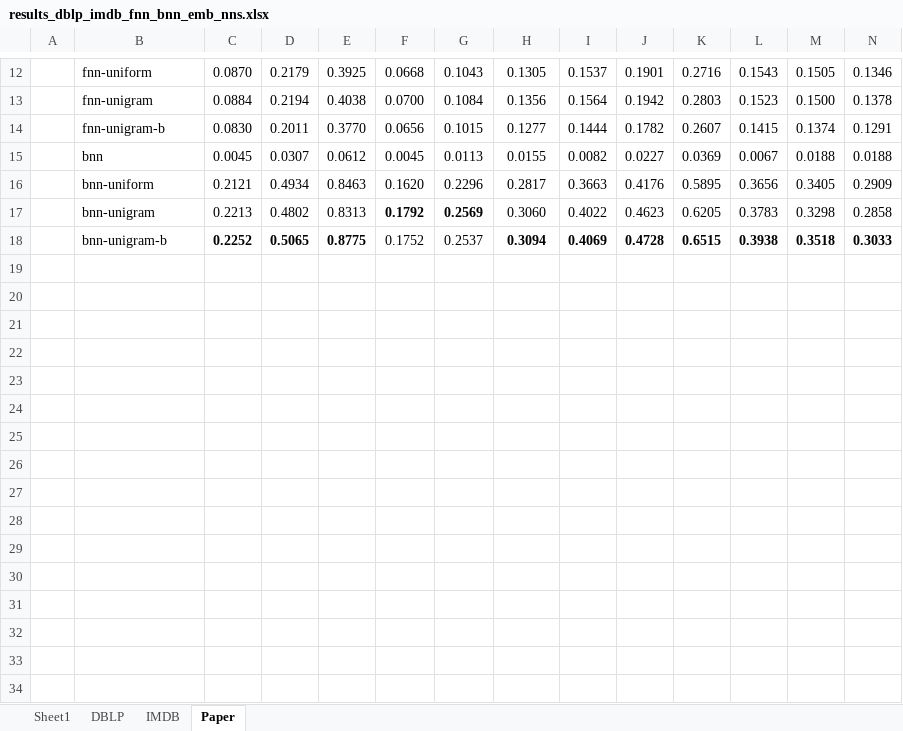
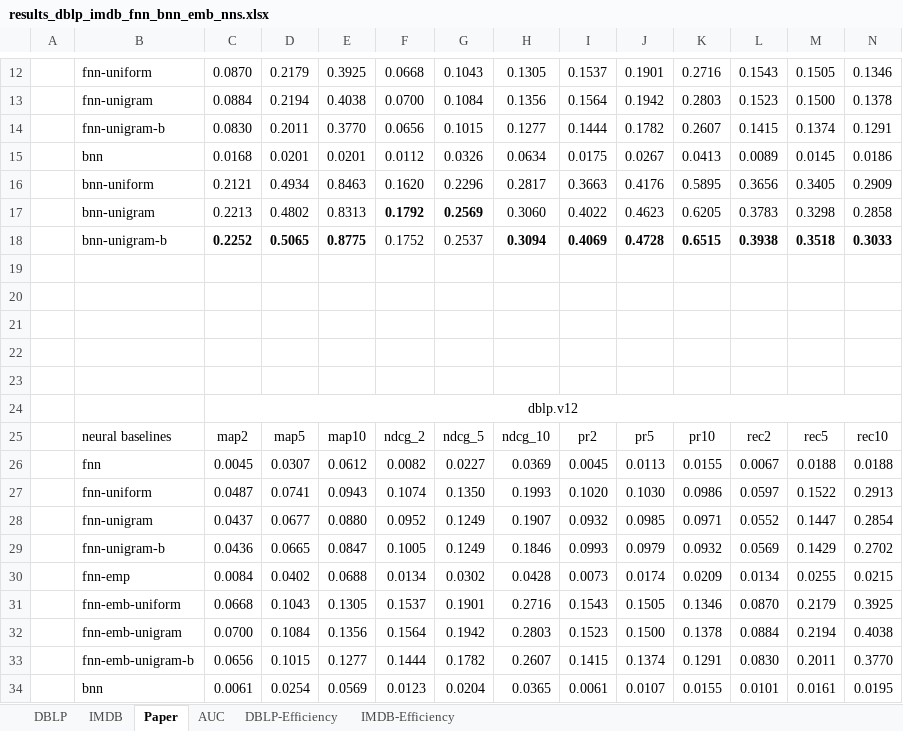
Before and after one commit to fani-lab/OpeNTF, an Excel workbook: output/results_dblp_imdb_fnn_bnn_emb_nns.xlsx, sheet Paper, drawn as a sheet; only a part is shown, gaps mark what is left out; values as stored, in another font and other column widths than the file's, no borders; conditional formats not drawn; rows hold the shown columns only; the diff covers the shown part only; the diff names each change by its address in the sheet, - before the commit and + after, or states it on an @@ line.

Commit message:
random baselines (#104) and oop for models (#105) + some renaming

```diff
--- a/output/results_dblp_imdb_fnn_bnn_emb_nns.xlsx (sheet Paper)
+++ b/output/results_dblp_imdb_fnn_bnn_emb_nns.xlsx (sheet Paper)
-sheet tab: Sheet1
+sheet tab: AUC
+sheet tab: DBLP-Efficiency
+sheet tab: IMDB-Efficiency
-C15: 0.0045
+C15: 0.0168
-D15: 0.0307
+D15: 0.0201
-E15: 0.0612
+E15: 0.0201
-F15: 0.0045
+F15: 0.0112
-G15: 0.0113
+G15: 0.0326
-H15: 0.0155
+H15: 0.0634
-I15: 0.0082
+I15: 0.0175
-J15: 0.0227
+J15: 0.0267
-K15: 0.0369
+K15: 0.0413
-L15: 0.0067
+L15: 0.0089
-M15: 0.0188
+M15: 0.0145
-N15: 0.0188
+N15: 0.0186
+row 19: (empty)
+row 20: (empty)
+row 21: (empty)
+row 22: (empty)
+row 23: (empty)
+row 24:  |  | dblp.v12
+row 25:  | neural baselines | map2 | map5 | map10 | ndcg_2 | ndcg_5 | ndcg_10 | pr2 | pr5 | pr10 | rec2 | rec5 | rec10
+row 26:  | fnn | 0.0045 | 0.0307 | 0.0612 | 0.0082 | 0.0227 | 0.0369 | 0.0045 | 0.0113 | 0.0155 | 0.0067 | 0.0188 | 0.0188
+row 27:  | fnn-uniform | 0.0487 | 0.0741 | 0.0943 | 0.1074 | 0.1350 | 0.1993 | 0.1020 | 0.1030 | 0.0986 | 0.0597 | 0.1522 | 0.2913
+row 28:  | fnn-unigram | 0.0437 | 0.0677 | 0.0880 | 0.0952 | 0.1249 | 0.1907 | 0.0932 | 0.0985 | 0.0971 | 0.0552 | 0.1447 | 0.2854
+row 29:  | fnn-unigram-b | 0.0436 | 0.0665 | 0.0847 | 0.1005 | 0.1249 | 0.1846 | 0.0993 | 0.0979 | 0.0932 | 0.0569 | 0.1429 | 0.2702
+row 30:  | fnn-emp | 0.0084 | 0.0402 | 0.0688 | 0.0134 | 0.0302 | 0.0428 | 0.0073 | 0.0174 | 0.0209 | 0.0134 | 0.0255 | 0.0215
+row 31:  | fnn-emb-uniform | 0.0668 | 0.1043 | 0.1305 | 0.1537 | 0.1901 | 0.2716 | 0.1543 | 0.1505 | 0.1346 | 0.0870 | 0.2179 | 0.3925
+row 32:  | fnn-emb-unigram | 0.0700 | 0.1084 | 0.1356 | 0.1564 | 0.1942 | 0.2803 | 0.1523 | 0.1500 | 0.1378 | 0.0884 | 0.2194 | 0.4038
+row 33:  | fnn-emb-unigram-b | 0.0656 | 0.1015 | 0.1277 | 0.1444 | 0.1782 | 0.2607 | 0.1415 | 0.1374 | 0.1291 | 0.0830 | 0.2011 | 0.3770
+row 34:  | bnn | 0.0061 | 0.0254 | 0.0569 | 0.0123 | 0.0204 | 0.0365 | 0.0061 | 0.0107 | 0.0155 | 0.0101 | 0.0161 | 0.0195
```
Also changed, not shown: 26 added rows and 50 edited cells elsewhere in this sheet, sheet DBLP, charts or pictures, 51 other files.
